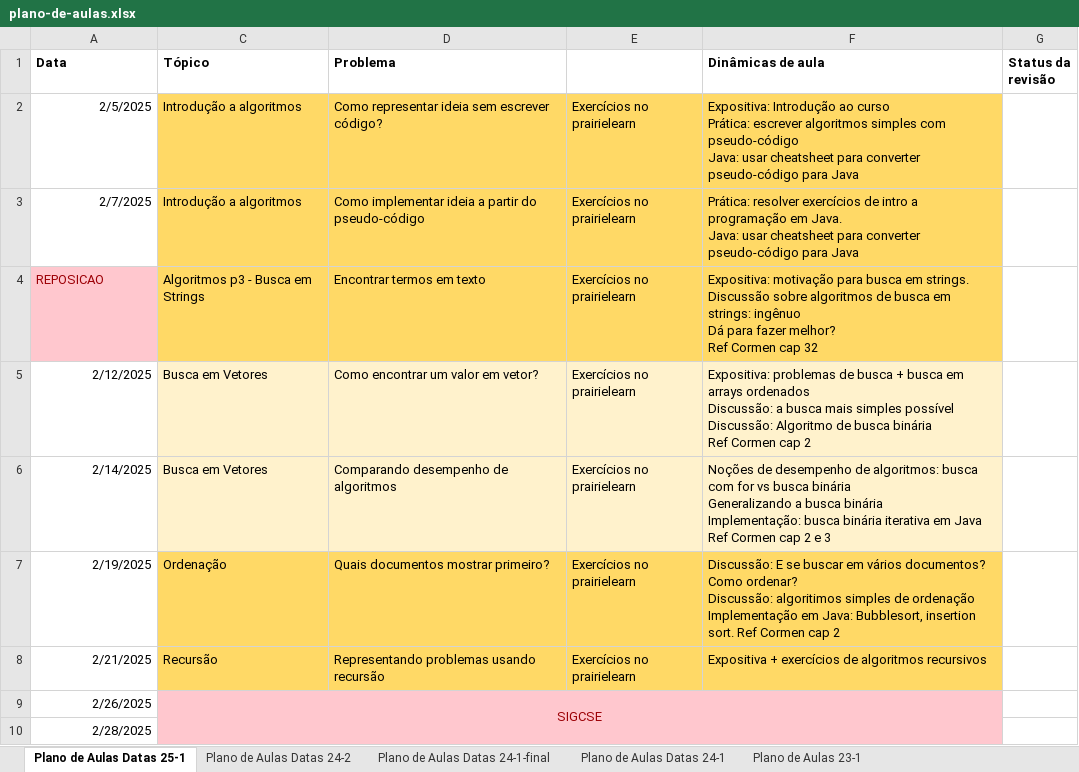
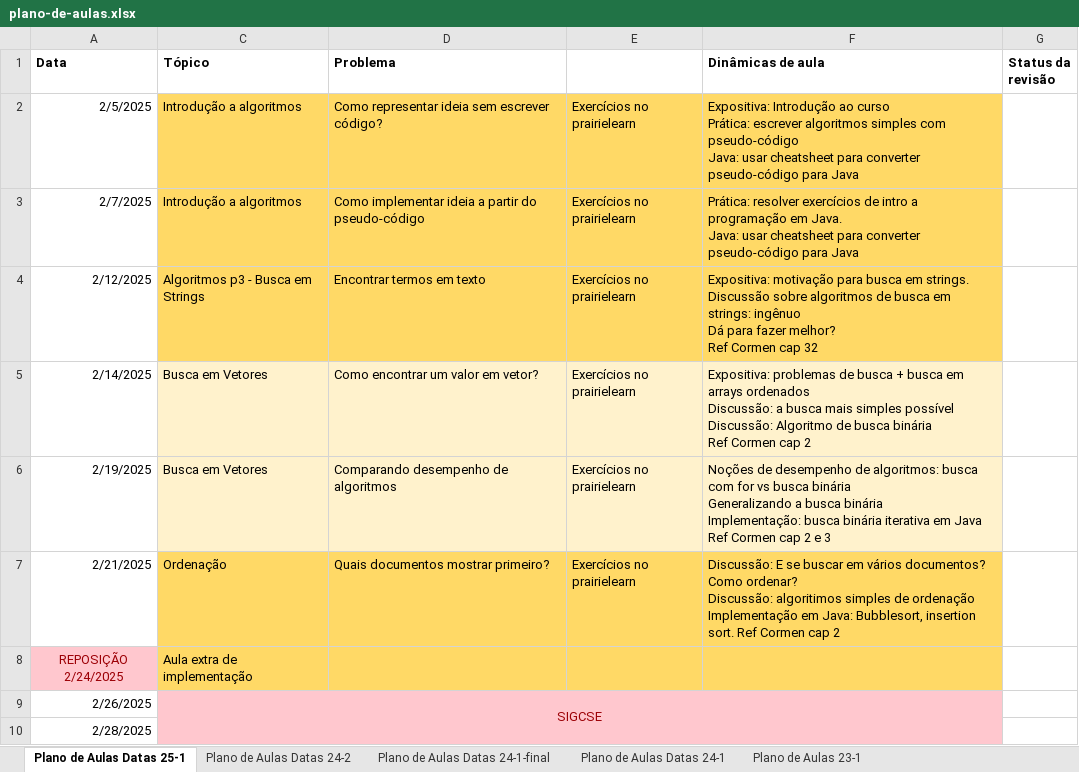
Before and after one commit to Insper/tecnicas-de-programacao, an Excel workbook: content/plano-de-aulas.xlsx, sheet Plano de Aulas Datas 25-1, drawn as a sheet; only a part is shown; values as stored, in another font and other column widths than the file's, no borders; removed rows and columns are numbered as before the commit, all else as after; ↵ is a line break in a cell; the diff covers the shown part only; the diff names each change by its address in the sheet, - before the commit and + after, or states it on an @@ line.

Commit message:
atualiza plano de aulas

```diff
--- a/content/plano-de-aulas.xlsx (sheet Plano de Aulas Datas 25-1)
+++ b/content/plano-de-aulas.xlsx (sheet Plano de Aulas Datas 25-1)
-row 4: REPOSICAO | Algoritmos p3 - Busca em Strings | Encontrar termos em texto | Exercícios no prairielearn | Expositiva: motivação para busca em strings. ↵ Discussão sobre algoritmos de busca em strings: ingênuo ↵ Dá para fazer melhor? ↵ Ref Cormen cap 32
-C4 (Tópico): Busca em Vetores
+C4 (Tópico): Algoritmos p3 - Busca em Strings
-C4:F4 fill: #FFF2CC
+C4:F4 fill: #FFD966
-D4 (Problema): Como encontrar um valor em vetor?
+D4 (Problema): Encontrar termos em texto
-F4 (Dinâmicas de aula): Expositiva: problemas de busca + busca em arrays ordenados ↵ Discussão: a busca mais simples possível ↵ Discussão: Algoritmo de busca binária ↵ Ref Cormen cap 2
+F4 (Dinâmicas de aula): Expositiva: motivação para busca em strings. ↵ Discussão sobre algoritmos de busca em strings: ingênuo ↵ Dá para fazer melhor? ↵ Ref Cormen cap 32
-D5 (Problema): Comparando desempenho de algoritmos
+D5 (Problema): Como encontrar um valor em vetor?
-F5 (Dinâmicas de aula): Noções de desempenho de algoritmos: busca com for vs busca binária ↵ Generalizando a busca binária ↵ Implementação: busca binária iterativa em Java ↵ Ref Cormen cap 2 e 3
+F5 (Dinâmicas de aula): Expositiva: problemas de busca + busca em arrays ordenados ↵ Discussão: a busca mais simples possível ↵ Discussão: Algoritmo de busca binária ↵ Ref Cormen cap 2
-C6 (Tópico): Ordenação
+C6 (Tópico): Busca em Vetores
-C6:F6 fill: #FFD966
+C6:F6 fill: #FFF2CC
-D6 (Problema): Quais documentos mostrar primeiro?
+D6 (Problema): Comparando desempenho de algoritmos
-F6 (Dinâmicas de aula): Discussão: E se buscar em vários documentos? Como ordenar? ↵ Discussão: algoritimos simples de ordenação ↵ Implementação em Java: Bubblesort, insertion sort. Ref Cormen cap 2
+F6 (Dinâmicas de aula): Noções de desempenho de algoritmos: busca com for vs busca binária ↵ Generalizando a busca binária ↵ Implementação: busca binária iterativa em Java ↵ Ref Cormen cap 2 e 3
-C7 (Tópico): Recursão
+C7 (Tópico): Ordenação
-D7 (Problema): Representando problemas usando recursão
+D7 (Problema): Quais documentos mostrar primeiro?
-F7 (Dinâmicas de aula): Expositiva + exercícios de algoritmos recursivos
+F7 (Dinâmicas de aula): Discussão: E se buscar em vários documentos? Como ordenar? ↵ Discussão: algoritimos simples de ordenação ↵ Implementação em Java: Bubblesort, insertion sort. Ref Cormen cap 2
+row 8: REPOSIÇÃO 2/24/2025 | Aula extra de implementação
```
Also changed, not shown: 1 added row, 19 edited cells, cell formats and merged cells elsewhere in this sheet, formulas that keep their value.
